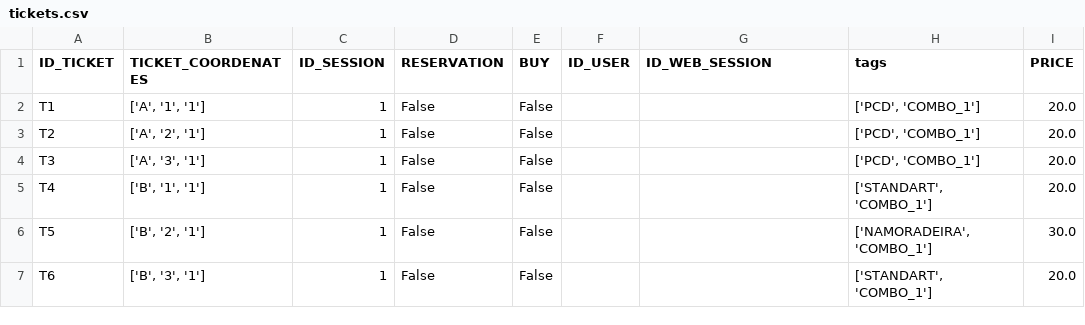
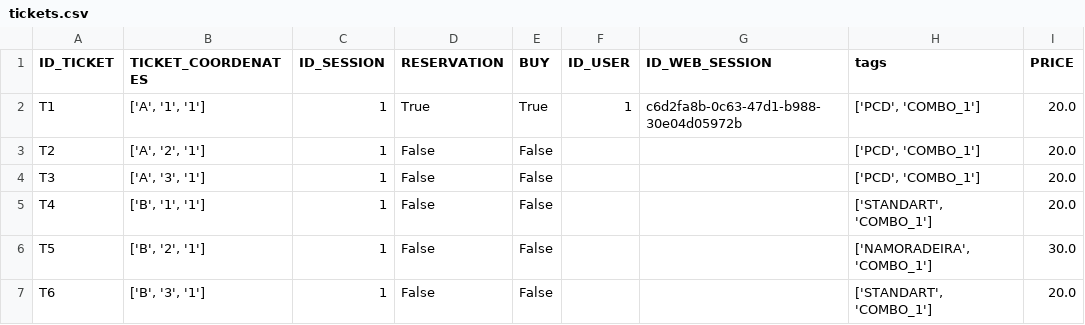
Before and after one commit to jpargentin/bilheteria, a CSV file: code/repositories/tickets/tickets.csv, drawn as a sheet.

Commit message:
ajustes de reserva

```diff
--- a/code/repositories/tickets/tickets.csv
+++ b/code/repositories/tickets/tickets.csv
@@ -1,3 +1,3 @@
 ID_TICKET,TICKET_COORDENATES,ID_SESSION,RESERVATION,BUY,ID_USER,ID_WEB_SESSION,tags,PRICE
-T1,"['A', '1', '1']",1,False,False,,,"['PCD', 'COMBO_1']",20.0
+T1,"['A', '1', '1']",1,True,True,1,c6d2fa8b-0c63-47d1-b988-30e04d05972b,"['PCD', 'COMBO_1']",20.0
 T2,"['A', '2', '1']",1,False,False,,,"['PCD', 'COMBO_1']",20.0
```
Also changed, not shown: 7 other files.
